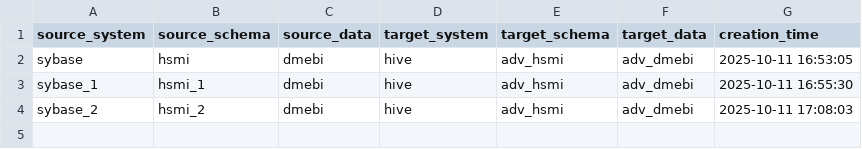
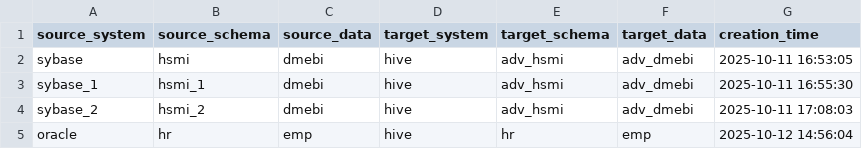
Before and after one commit to vamsha/data_ingestion, a CSV file: config/ingestion.csv, drawn as a sheet; the diff names each change by its address in the sheet, - before the commit and + after, or states it on an @@ line.

Commit message:
Add new row to config/ingestion.csv

```diff
--- a/config/ingestion.csv
+++ b/config/ingestion.csv
+row 5: oracle | hr | emp | hive | hr | emp | 2025-10-12 14:56:04
```
